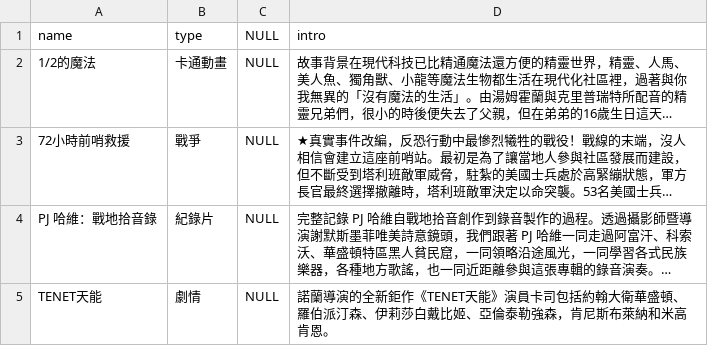
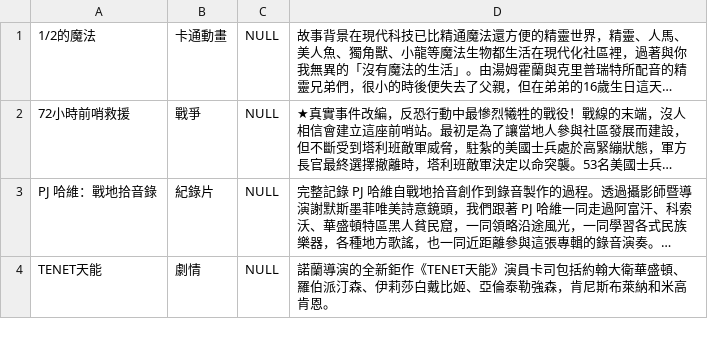
Before and after one commit to SabrinaKung/Movie-Recommendation-System, a CSV file: 0620-0627csvs/type_data0620-0627.csv, drawn as a sheet; only a part is shown; long unchanged cells end in …; the diff names each change by its address in the sheet, - before the commit and + after, or states it on an @@ line.

```diff
--- a/0620-0627csvs/type_data0620-0627.csv
+++ b/0620-0627csvs/type_data0620-0627.csv
-row 1: name | type | NULL | intro
```
Also changed, not shown: 0620-0627csvs/actor_data0620-0627.csv, 0620-0627csvs/acts_data0620-0627.csv, 18 other files.
